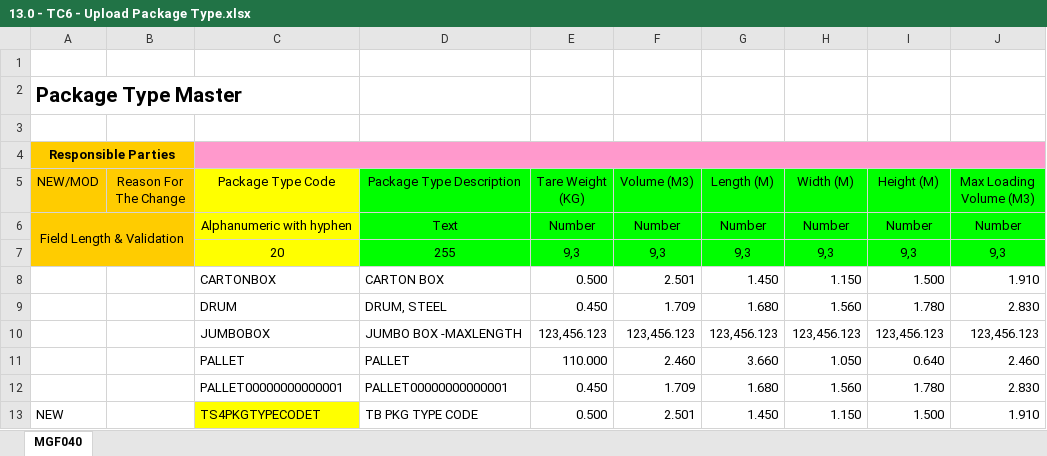
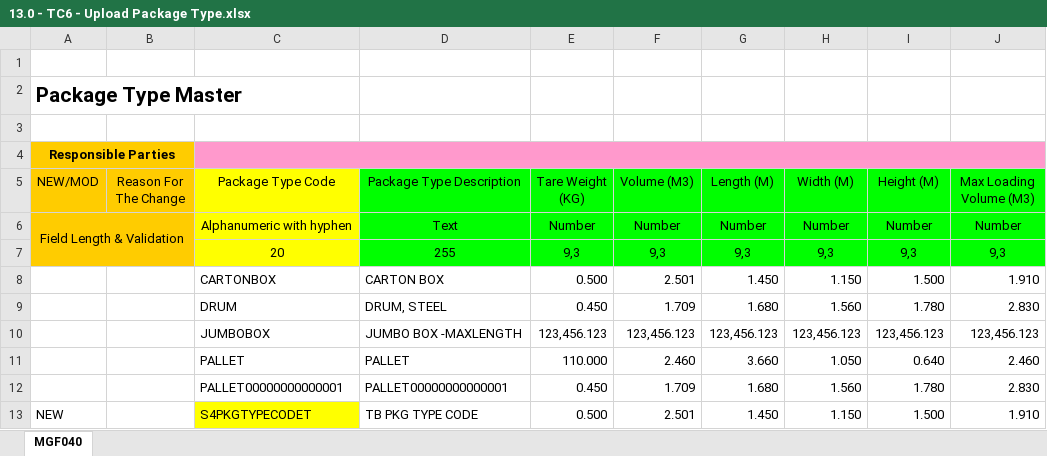
Before and after one commit to SyazwanTestBits/TTAP, an Excel workbook: Excel Files/Scenario 13/TC001/13.0 - TC6 - Upload Package Type.xlsx, sheet MGF040, drawn as a sheet; only a part is shown; values as stored, in another font and other column widths than the file's, no borders; the diff names each change by its address in the sheet, - before the commit and + after, or states it on an @@ line.

```diff
--- a/Excel Files/Scenario 13/TC001/13.0 - TC6 - Upload Package Type.xlsx (sheet MGF040)
+++ b/Excel Files/Scenario 13/TC001/13.0 - TC6 - Upload Package Type.xlsx (sheet MGF040)
-C13 (Package Type Code): TS4PKGTYPECODET
+C13 (Package Type Code): S4PKGTYPECODET
```
Also changed, not shown: Excel Files/Scenario 13/TC001/13.0 - TC2 - Upload Region.xlsx, Excel Files/Scenario 13/TC001/13.0 - TC4 - Upload UOM.xlsx, 11 other files.
